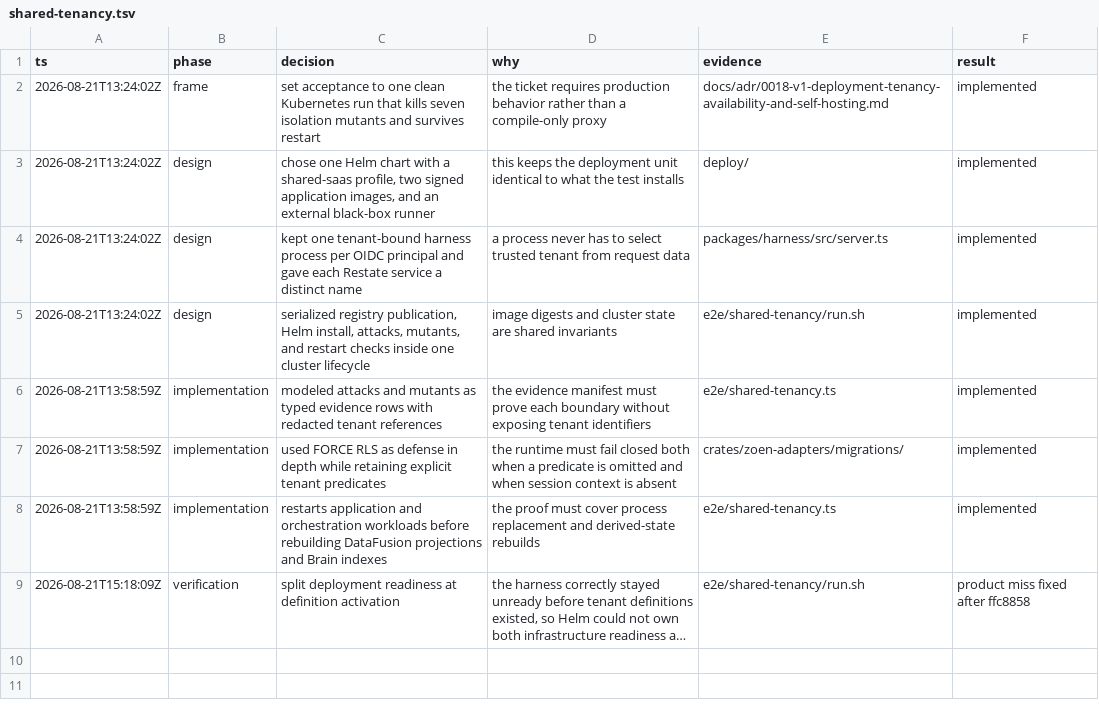
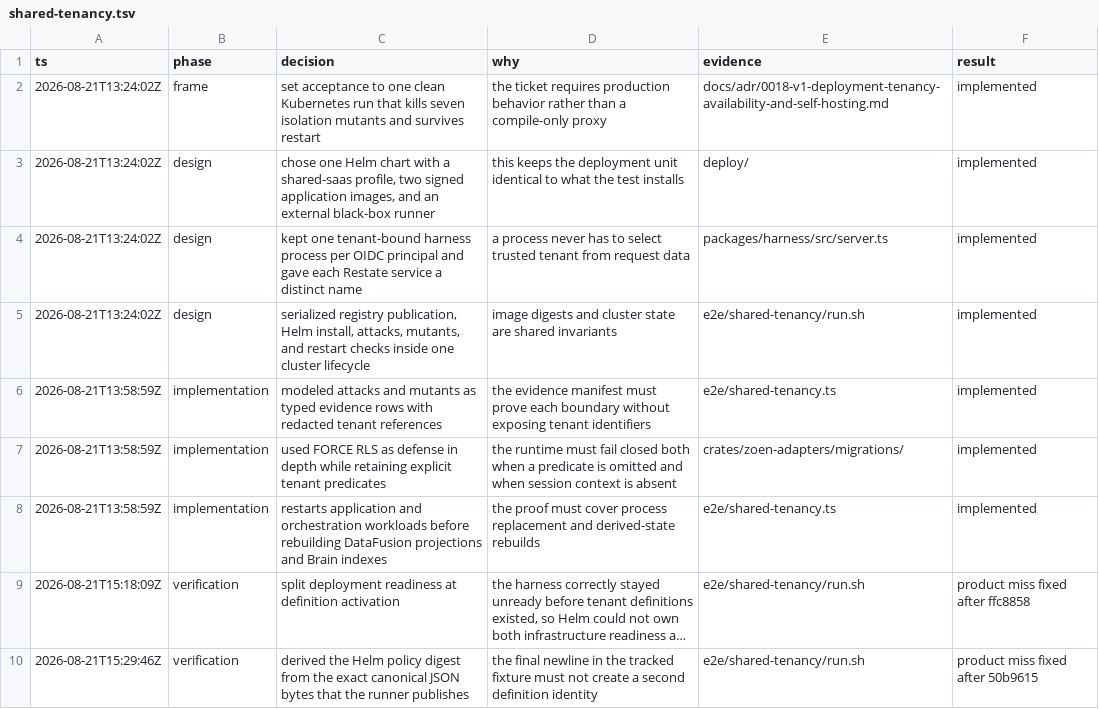
Before and after one commit to EnzoTironi/OS, a TSV file: .audit/shared-tenancy.tsv, drawn as a sheet; long unchanged cells end in …; the diff names each change by its address in the sheet, - before the commit and + after, or states it on an @@ line.

```diff
--- a/.audit/shared-tenancy.tsv
+++ b/.audit/shared-tenancy.tsv
+row 10: 2026-08-21T15:29:46Z | verification | derived the Helm policy digest from the exact canonical JSON bytes that the runner publishes | the final newline in the tracked fixture must not create a second definition identity | e2e/shared-tenancy/run.sh | product miss fixed after 50b9615
```
Also changed, not shown: 1 other file.
